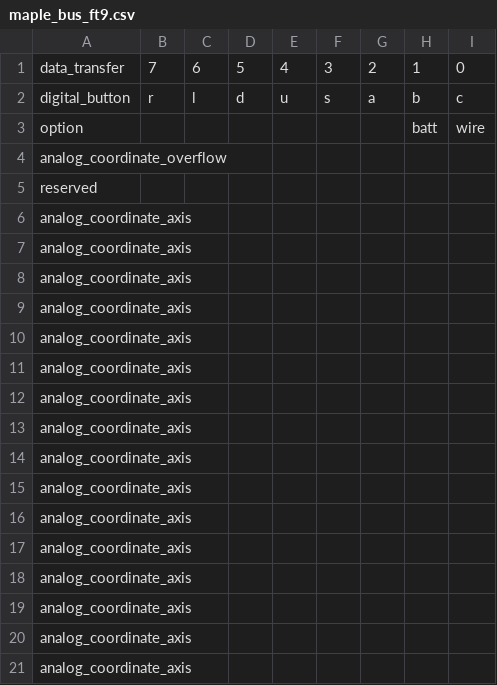
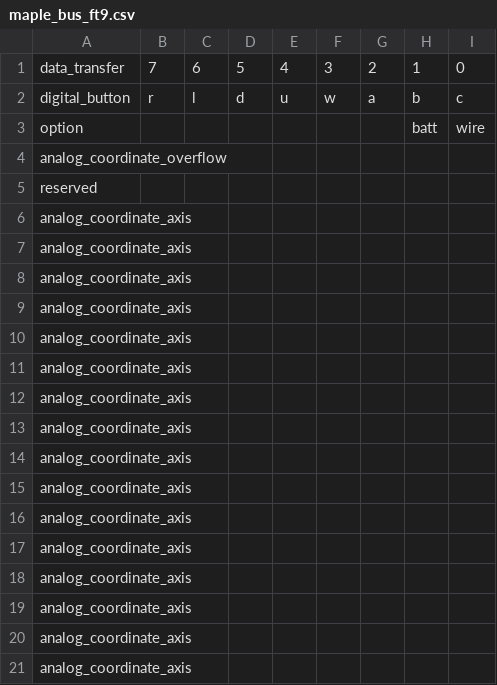
Before and after one commit to buhman/dreamcast, a CSV file: regs/maple_bus_ft9.csv, drawn as a sheet.

```diff
--- a/regs/maple_bus_ft9.csv
+++ b/regs/maple_bus_ft9.csv
@@ -1,3 +1,3 @@
 "data_transfer",7,6,5,4,3,2,1,0
-"digital_button","r","l","d","u","s","a","b","c"
+"digital_button","r","l","d","u","w","a","b","c"
 "option",,,,,,,"batt","wire"
```
Also changed, not shown: 6 other files.
